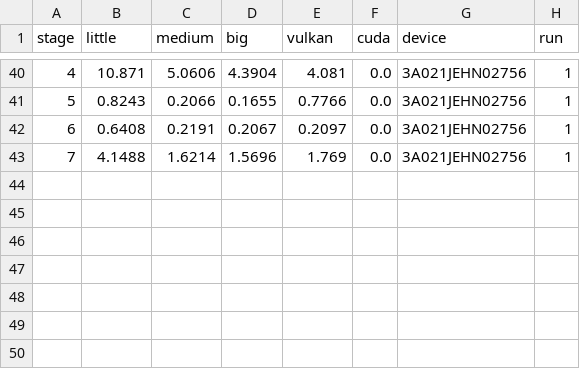
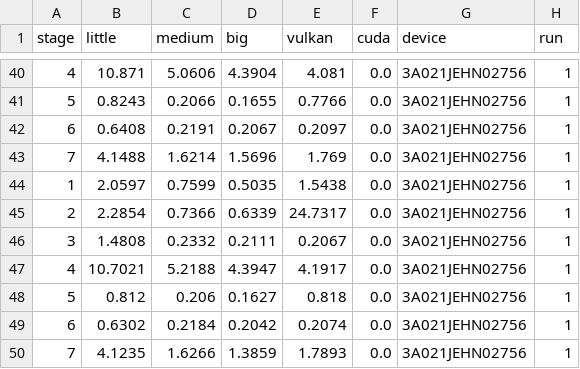
Before and after one commit to ucsc-redwood/better-together, a CSV file: data/bm_logs/3A021JEHN02756/tree/vk/normal.csv, drawn as a sheet; only a part is shown, gaps mark what is left out; the diff names each change by its address in the sheet, - before the commit and + after, or states it on an @@ line.

```diff
--- a/data/bm_logs/3A021JEHN02756/tree/vk/normal.csv
+++ b/data/bm_logs/3A021JEHN02756/tree/vk/normal.csv
+row 44: 1 | 2.0597 | 0.7599 | 0.5035 | 1.5438 | 0.0 | 3A021JEHN02756 | 1
+row 45: 2 | 2.2854 | 0.7366 | 0.6339 | 24.7317 | 0.0 | 3A021JEHN02756 | 1
+row 46: 3 | 1.4808 | 0.2332 | 0.2111 | 0.2067 | 0.0 | 3A021JEHN02756 | 1
+row 47: 4 | 10.7021 | 5.2188 | 4.3947 | 4.1917 | 0.0 | 3A021JEHN02756 | 1
+row 48: 5 | 0.812 | 0.206 | 0.1627 | 0.818 | 0.0 | 3A021JEHN02756 | 1
+row 49: 6 | 0.6302 | 0.2184 | 0.2042 | 0.2074 | 0.0 | 3A021JEHN02756 | 1
+row 50: 7 | 4.1235 | 1.6266 | 1.3859 | 1.7893 | 0.0 | 3A021JEHN02756 | 1
```
Also changed, not shown: data/bm_logs/3A021JEHN02756/cifar-dense/vk/fully.csv, data/bm_logs/3A021JEHN02756/tree/vk/fully.csv, 10 other files.
